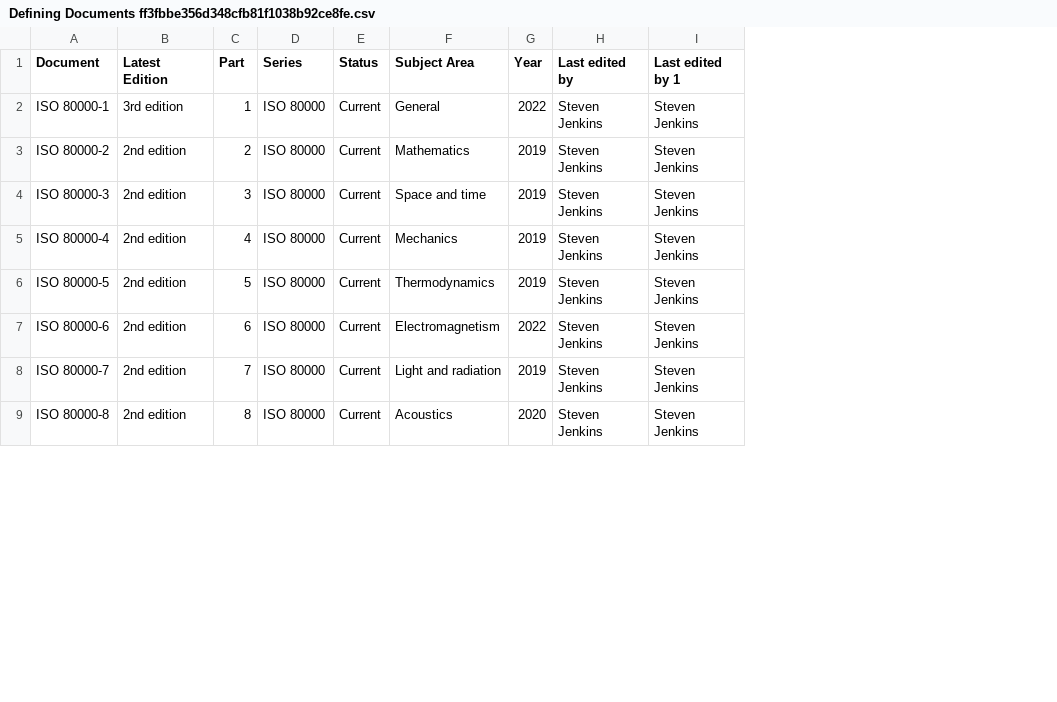
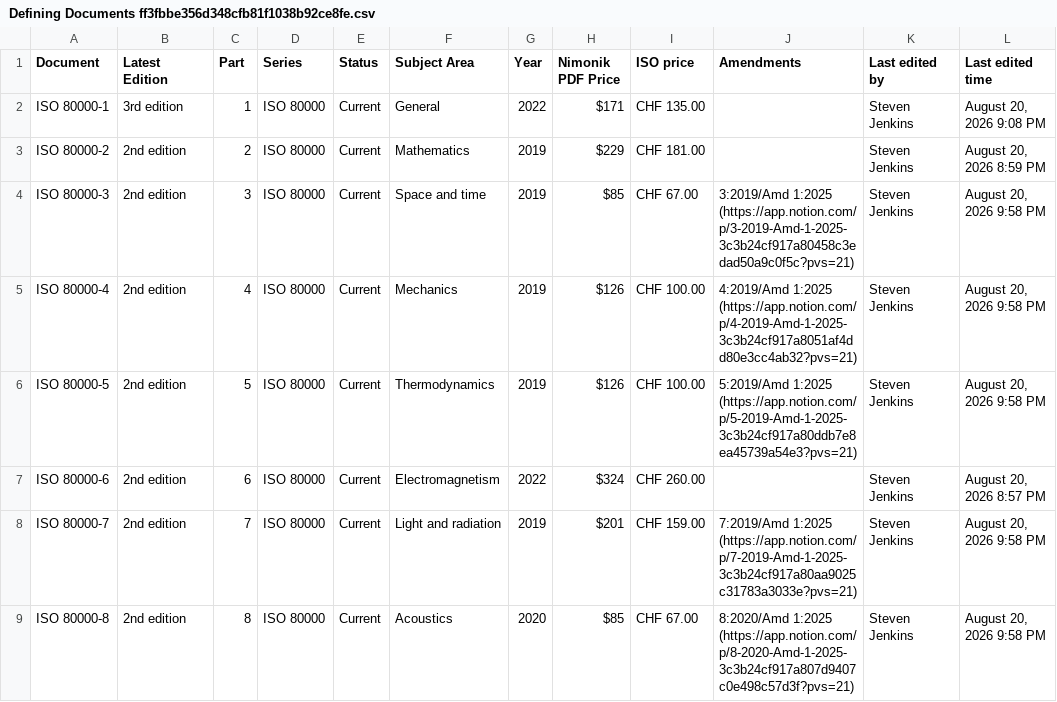
Before and after one commit to jsjuni/IsqSiLibrary.jl, a CSV file: resource/ISQ & SI Reference/Defining Documents ff3fbbe356d348cfb81f1038b92ce8fe.csv, drawn as a sheet; only a part is shown; removed rows and columns are numbered as before the commit, all else as after; the diff names each change by its address in the sheet, - before the commit and + after, or states it on an @@ line.

```diff
--- a/resource/ISQ & SI Reference/Defining Documents ff3fbbe356d348cfb81f1038b92ce8fe.csv
+++ b/resource/ISQ & SI Reference/Defining Documents ff3fbbe356d348cfb81f1038b92ce8fe.csv
+column H (Nimonik PDF Price), rows 2-9: $171 | $229 | $85 | $126 | $126 | $324 | $201 | $85
+column I (ISO price), rows 2-9: CHF 135.00 | CHF 181.00 | CHF 67.00 | CHF 100.00 | CHF 100.00 | CHF 260.00 | CHF 159.00 | CHF 67.00
+column J (Amendments), rows 4-9: 3:2019/Amd 1:2025 (https://app.notion.com/p/3-2019-Amd-1-2025-3c3b24cf917a80458c3edad50a9c0f5c?pvs=21) | 4:2019/Amd 1:2025 (https://app.notion.com/p/4-2019-Amd-1-2025-3c3b24cf917a8051af4dd80e3cc4ab32?pvs=21) | 5:2019/Amd 1:2025 (https://app.notion.com/p/5-2019-Amd-1-2025-3c3b24cf917a80ddb7e8ea45739a54e3?pvs=21) |  | 7:2019/Amd 1:2025 (https://app.notion.com/p/7-2019-Amd-1-2025-3c3b24cf917a80aa9025c31783a3033e?pvs=21) | 8:2020/Amd 1:2025 (https://app.notion.com/p/8-2020-Amd-1-2025-3c3b24cf917a807d9407c0e498c57d3f?pvs=21)
-column I (Last edited by 1), rows 2-9: all Steven Jenkins
+column L (Last edited time), rows 2-9: August 20, 2026 9:08 PM | August 20, 2026 8:59 PM | August 20, 2026 9:58 PM | August 20, 2026 9:58 PM | August 20, 2026 9:58 PM | August 20, 2026 8:57 PM | August 20, 2026 9:58 PM | August 20, 2026 9:58 PM
```
Also changed, not shown: resource/ISQ & SI Reference/Defining Documents ff3fbbe356d348cfb81f1038b92ce8fe_all.csv, resource/ISQ & SI Reference/ISQ Quantities e1b3e75b0f85444aa01339cbc9e867df.csv, 7 other files.
